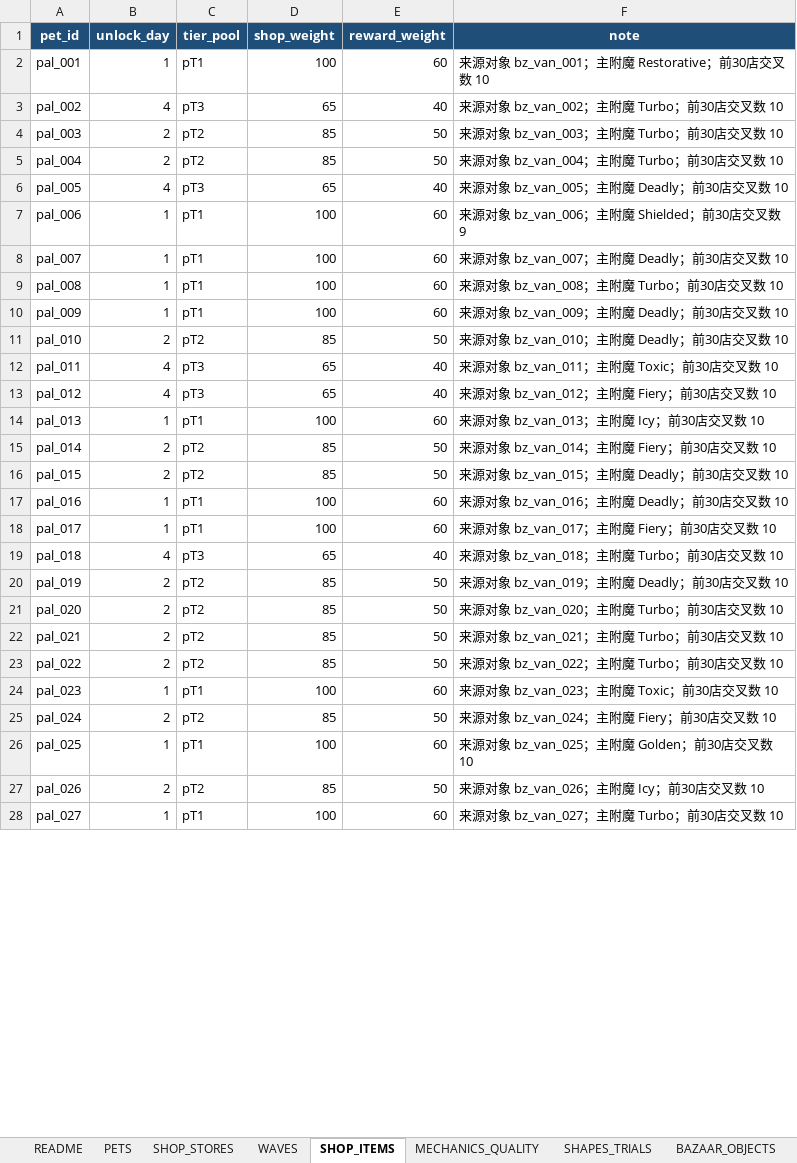
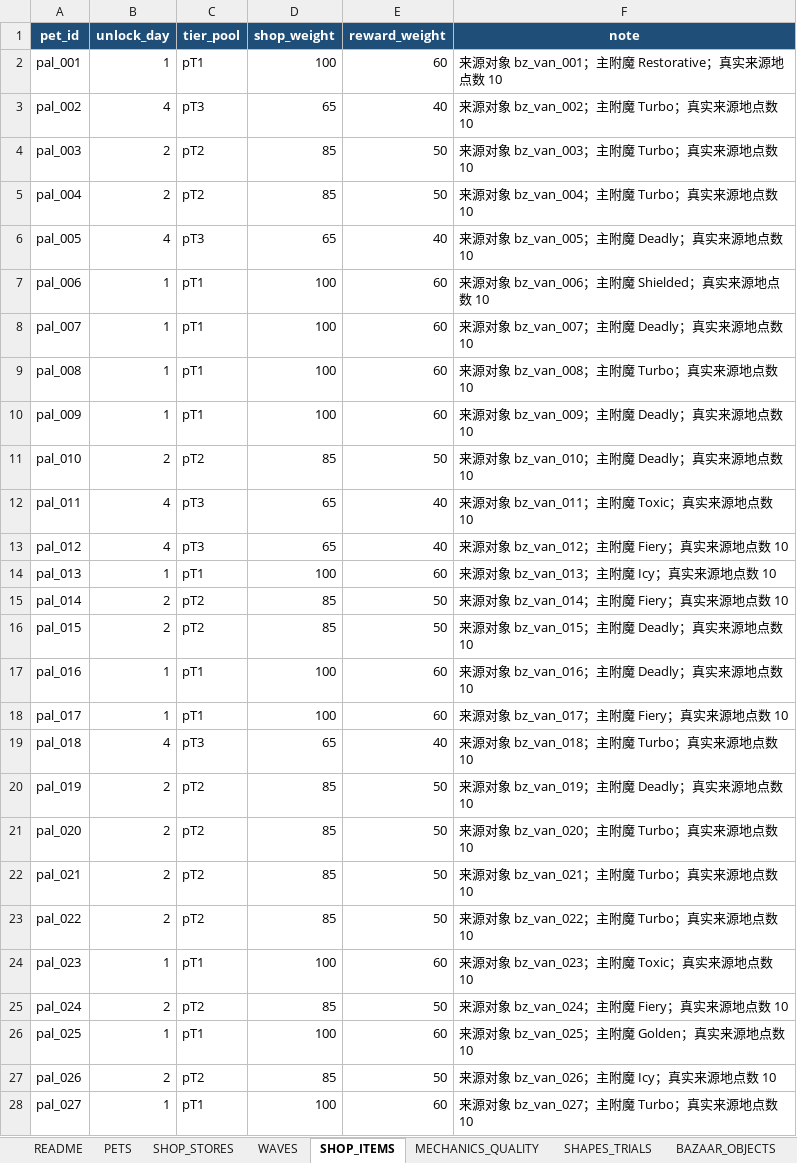
Before and after one commit to jyf0330/ysbzs, an Excel workbook: xlsx/ysbzs_master.xlsx, sheet SHOP_ITEMS, drawn as a sheet; only a part is shown; values as stored, in another font and other column widths than the file's, no borders; table styles not drawn; the diff covers the shown part only; the diff names each change by its address in the sheet, - before the commit and + after, or states it on an @@ line.

Commit message:
data: complete source-based bazaar pet shops

```diff
--- a/xlsx/ysbzs_master.xlsx (sheet SHOP_ITEMS)
+++ b/xlsx/ysbzs_master.xlsx (sheet SHOP_ITEMS)
-F2 (note): 来源对象 bz_van_001；主附魔 Restorative；前30店交叉数 10
+F2 (note): 来源对象 bz_van_001；主附魔 Restorative；真实来源地点数 10
-F3 (note): 来源对象 bz_van_002；主附魔 Turbo；前30店交叉数 10
+F3 (note): 来源对象 bz_van_002；主附魔 Turbo；真实来源地点数 10
-F4 (note): 来源对象 bz_van_003；主附魔 Turbo；前30店交叉数 10
+F4 (note): 来源对象 bz_van_003；主附魔 Turbo；真实来源地点数 10
-F5 (note): 来源对象 bz_van_004；主附魔 Turbo；前30店交叉数 10
+F5 (note): 来源对象 bz_van_004；主附魔 Turbo；真实来源地点数 10
-F6 (note): 来源对象 bz_van_005；主附魔 Deadly；前30店交叉数 10
+F6 (note): 来源对象 bz_van_005；主附魔 Deadly；真实来源地点数 10
-F7 (note): 来源对象 bz_van_006；主附魔 Shielded；前30店交叉数 9
+F7 (note): 来源对象 bz_van_006；主附魔 Shielded；真实来源地点数 10
-F8 (note): 来源对象 bz_van_007；主附魔 Deadly；前30店交叉数 10
+F8 (note): 来源对象 bz_van_007；主附魔 Deadly；真实来源地点数 10
-F9 (note): 来源对象 bz_van_008；主附魔 Turbo；前30店交叉数 10
+F9 (note): 来源对象 bz_van_008；主附魔 Turbo；真实来源地点数 10
-F10 (note): 来源对象 bz_van_009；主附魔 Deadly；前30店交叉数 10
+F10 (note): 来源对象 bz_van_009；主附魔 Deadly；真实来源地点数 10
-F11 (note): 来源对象 bz_van_010；主附魔 Deadly；前30店交叉数 10
+F11 (note): 来源对象 bz_van_010；主附魔 Deadly；真实来源地点数 10
-F12 (note): 来源对象 bz_van_011；主附魔 Toxic；前30店交叉数 10
+F12 (note): 来源对象 bz_van_011；主附魔 Toxic；真实来源地点数 10
-F13 (note): 来源对象 bz_van_012；主附魔 Fiery；前30店交叉数 10
+F13 (note): 来源对象 bz_van_012；主附魔 Fiery；真实来源地点数 10
-F14 (note): 来源对象 bz_van_013；主附魔 Icy；前30店交叉数 10
+F14 (note): 来源对象 bz_van_013；主附魔 Icy；真实来源地点数 10
-F15 (note): 来源对象 bz_van_014；主附魔 Fiery；前30店交叉数 10
+F15 (note): 来源对象 bz_van_014；主附魔 Fiery；真实来源地点数 10
-F16 (note): 来源对象 bz_van_015；主附魔 Deadly；前30店交叉数 10
+F16 (note): 来源对象 bz_van_015；主附魔 Deadly；真实来源地点数 10
-F17 (note): 来源对象 bz_van_016；主附魔 Deadly；前30店交叉数 10
+F17 (note): 来源对象 bz_van_016；主附魔 Deadly；真实来源地点数 10
-F18 (note): 来源对象 bz_van_017；主附魔 Fiery；前30店交叉数 10
+F18 (note): 来源对象 bz_van_017；主附魔 Fiery；真实来源地点数 10
-F19 (note): 来源对象 bz_van_018；主附魔 Turbo；前30店交叉数 10
+F19 (note): 来源对象 bz_van_018；主附魔 Turbo；真实来源地点数 10
-F20 (note): 来源对象 bz_van_019；主附魔 Deadly；前30店交叉数 10
+F20 (note): 来源对象 bz_van_019；主附魔 Deadly；真实来源地点数 10
-F21 (note): 来源对象 bz_van_020；主附魔 Turbo；前30店交叉数 10
+F21 (note): 来源对象 bz_van_020；主附魔 Turbo；真实来源地点数 10
-F22 (note): 来源对象 bz_van_021；主附魔 Turbo；前30店交叉数 10
+F22 (note): 来源对象 bz_van_021；主附魔 Turbo；真实来源地点数 10
-F23 (note): 来源对象 bz_van_022；主附魔 Turbo；前30店交叉数 10
+F23 (note): 来源对象 bz_van_022；主附魔 Turbo；真实来源地点数 10
-F24 (note): 来源对象 bz_van_023；主附魔 Toxic；前30店交叉数 10
+F24 (note): 来源对象 bz_van_023；主附魔 Toxic；真实来源地点数 10
-F25 (note): 来源对象 bz_van_024；主附魔 Fiery；前30店交叉数 10
+F25 (note): 来源对象 bz_van_024；主附魔 Fiery；真实来源地点数 10
-F26 (note): 来源对象 bz_van_025；主附魔 Golden；前30店交叉数 10
+F26 (note): 来源对象 bz_van_025；主附魔 Golden；真实来源地点数 10
-F27 (note): 来源对象 bz_van_026；主附魔 Icy；前30店交叉数 10
+F27 (note): 来源对象 bz_van_026；主附魔 Icy；真实来源地点数 10
-F28 (note): 来源对象 bz_van_027；主附魔 Turbo；前30店交叉数 10
+F28 (note): 来源对象 bz_van_027；主附魔 Turbo；真实来源地点数 10
```
Also changed, not shown: 602 edited cells elsewhere in this sheet, sheet PETS, sheet BAZAAR_OBJECTS, sheet SHOP_MAPPING, sheet PET_ENCHANTMENTS, sheet SHOP_STORES, sheet AUDIT, 1 more sheet, formulas that keep their value, 11 other files.
